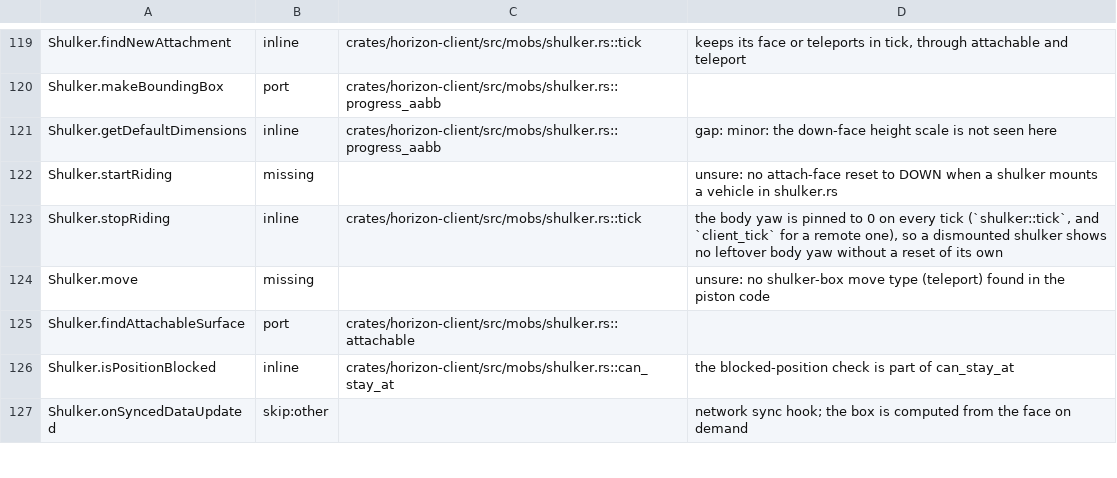
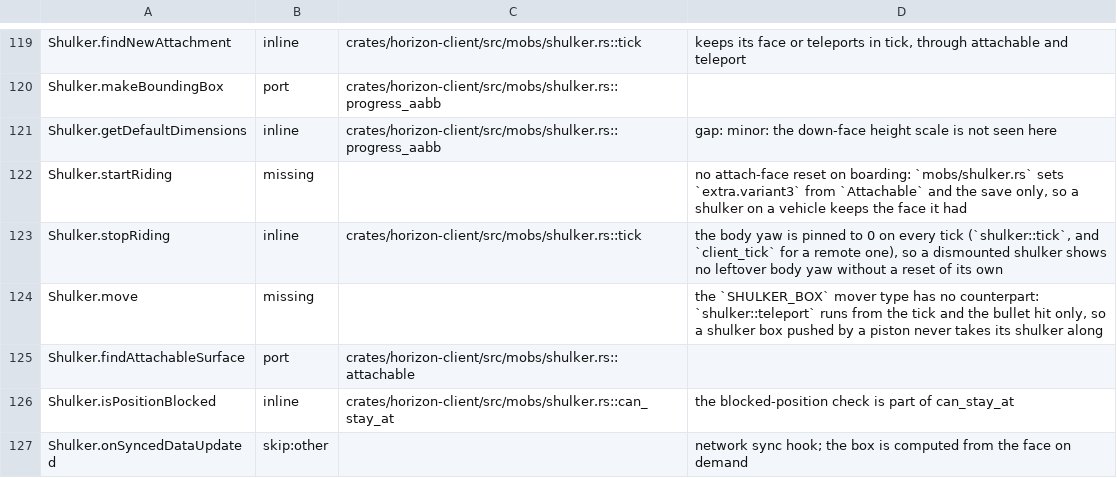
Before and after one commit to bunchy7s/horizon-offline, a TSV file: tools/port_map/game2-002.tsv, drawn as a sheet; only a part is shown, gaps mark what is left out; the diff covers the shown part only.

Commit message:
port map: the shulker, ravager and item entity gaps lose their unsure
Thirteen rows now say what the tree holds instead of asking: the attach face
a shulker keeps on boarding, the `SHULKER_BOX` move with no counterpart, the
absence of a defense target goal beside `HurtByTarget`'s alert, the ravager
whose immobility reaches no target goal, and the dropped item that is not an
addressable slot.

```diff
--- a/tools/port_map/game2-002.tsv
+++ b/tools/port_map/game2-002.tsv
@@ -121,5 +121,5 @@ Shulker.makeBoundingBox	port	crates/horizon-client/src/mobs/shulker.rs::progress
 Shulker.getDefaultDimensions	inline	crates/horizon-client/src/mobs/shulker.rs::progress_aabb	gap: minor: the down-face height scale is not seen here
-Shulker.startRiding	missing		unsure: no attach-face reset to DOWN when a shulker mounts a vehicle in shulker.rs
+Shulker.startRiding	missing		no attach-face reset on boarding: `mobs/shulker.rs` sets `extra.variant3` from `Attachable` and the save only, so a shulker on a vehicle keeps the face it had
 Shulker.stopRiding	inline	crates/horizon-client/src/mobs/shulker.rs::tick	the body yaw is pinned to 0 on every tick (`shulker::tick`, and `client_tick` for a remote one), so a dismounted shulker shows no leftover body yaw without a reset of its own
-Shulker.move	missing		unsure: no shulker-box move type (teleport) found in the piston code
+Shulker.move	missing		the `SHULKER_BOX` mover type has no counterpart: `shulker::teleport` runs from the tick and the bullet hit only, so a shulker box pushed by a piston never takes its shulker along
 Shulker.findAttachableSurface	port	crates/horizon-client/src/mobs/shulker.rs::attachable	
```
Also changed, not shown: 11 edited cells elsewhere in this file.
